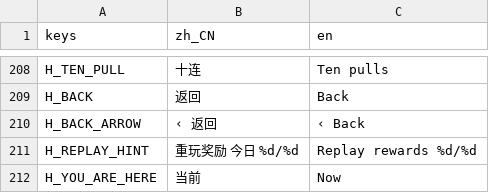
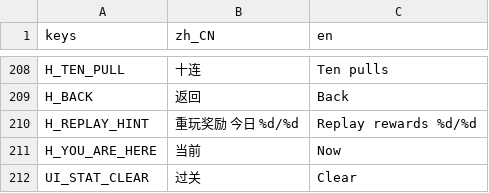
Before and after one commit to crazyniu/fishsort, a CSV file: i18n/strings.csv, drawn as a sheet; only a part is shown, gaps mark what is left out; the shorter side is filled out with more unchanged rows.

```diff
--- a/i18n/strings.csv
+++ b/i18n/strings.csv
@@ -209,3 +209,2 @@ H_TEN_PULL,十连,Ten pulls
 H_BACK,返回,Back
-H_BACK_ARROW,‹ 返回,‹ Back
 H_REPLAY_HINT,重玩奖励 今日 %d/%d,Replay rewards %d/%d
```
Also changed, not shown: 1 other file.
